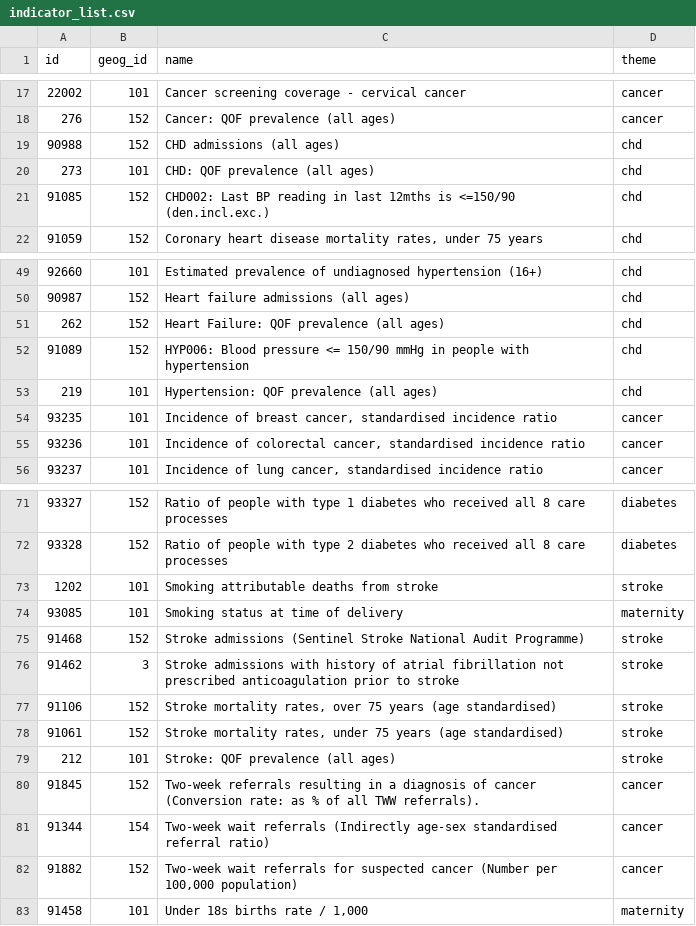
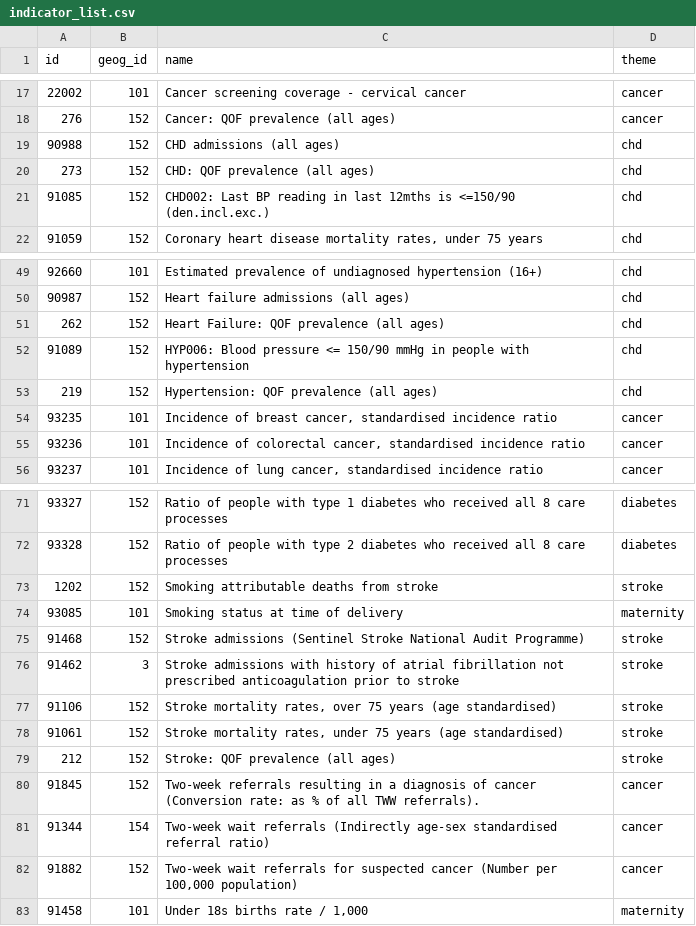
Before and after one commit to sm212/stp_profile, a CSV file: indicator_list.csv, drawn as a sheet; only a part is shown, gaps mark what is left out.

Commit message:
changed QOF indicators to CCG level - data incomplete at district level

```diff
--- a/indicator_list.csv
+++ b/indicator_list.csv
@@ -20,3 +20,3 @@
 90988,152,CHD admissions (all ages),chd
-273,101,CHD: QOF prevalence (all ages),chd
+273,152,CHD: QOF prevalence (all ages),chd
 91085,152,CHD002: Last BP reading in last 12mths is <=150/90 (den.incl.exc.),chd
@@ -53,3 +53,3 @@
 91089,152,HYP006: Blood pressure <= 150/90 mmHg in people with hypertension,chd
-219,101,Hypertension: QOF prevalence (all ages),chd
+219,152,Hypertension: QOF prevalence (all ages),chd
 93235,101,"Incidence of breast cancer, standardised incidence ratio",cancer
@@ -74,3 +74,3 @@
 93328,152,Ratio of people with type 2 diabetes who received all 8 care processes,diabetes
-1202,101,Smoking attributable deaths from stroke,stroke
+1202,152,Smoking attributable deaths from stroke,stroke
 93085,101,Smoking status at time of delivery,maternity
@@ -80,3 +80,3 @@
 91061,152,"Stroke mortality rates, under 75 years (age standardised)",stroke
-212,101,Stroke: QOF prevalence (all ages),stroke
+212,152,Stroke: QOF prevalence (all ages),stroke
 91845,152,Two-week referrals resulting in a diagnosis of cancer (Conversion rate: as % of all TWW referrals).,cancer
```
